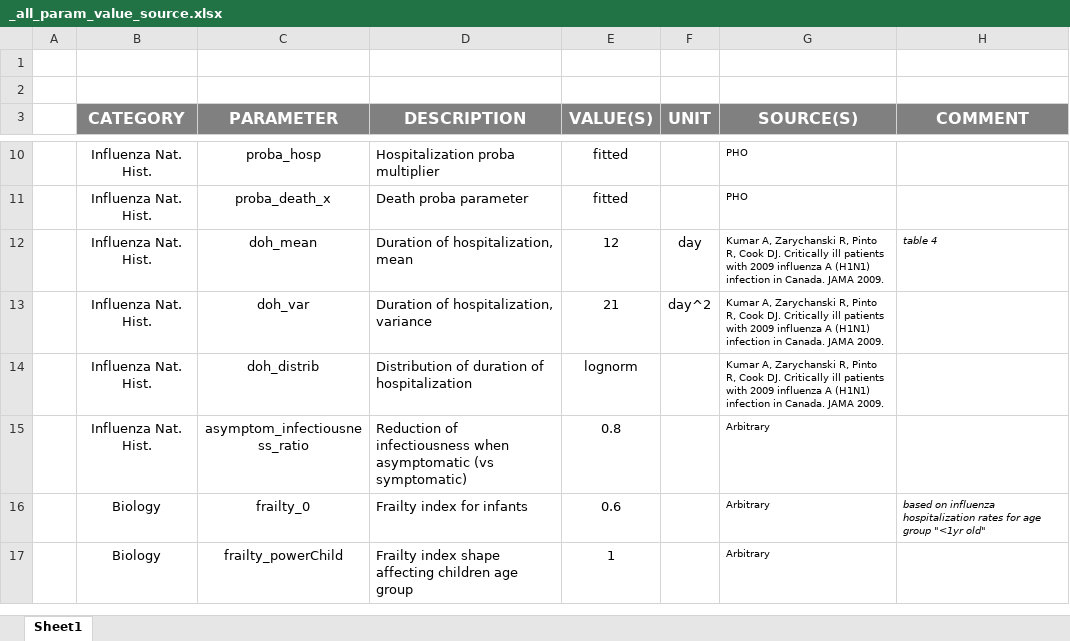
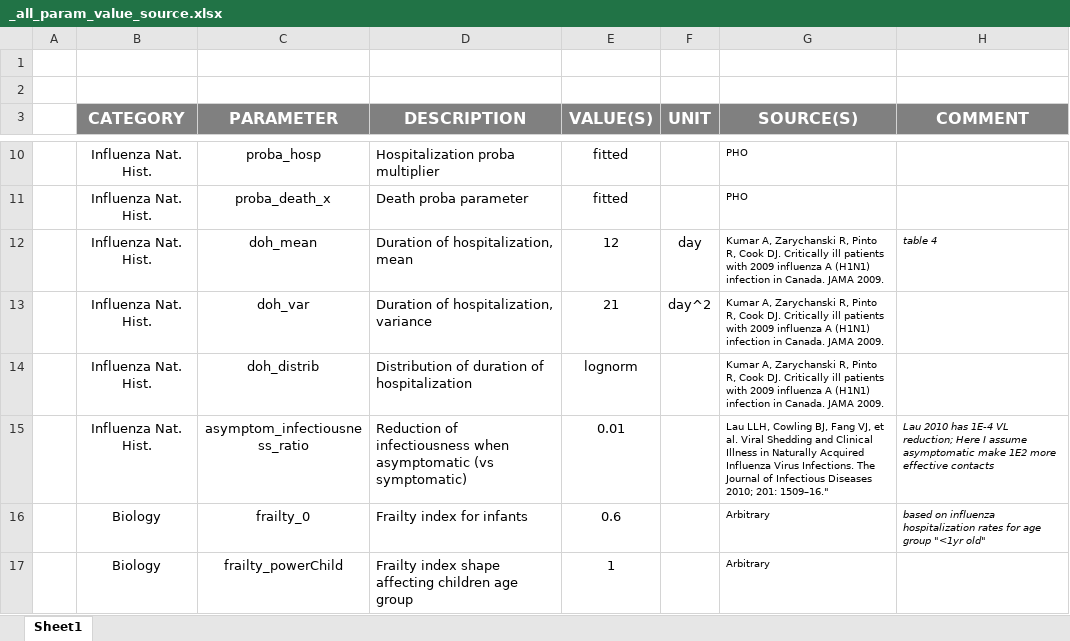
Before and after one commit to davidchampredon/naf, an Excel workbook: param-model/_all_param_value_source.xlsx, sheet Sheet1, drawn as a sheet; only a part is shown, gaps mark what is left out; values as stored, in another font and other column widths than the file's, no borders; conditional formats not drawn; the diff names each change by its address in the sheet, - before the commit and + after, or states it on an @@ line.

```diff
--- a/param-model/_all_param_value_source.xlsx (sheet Sheet1)
+++ b/param-model/_all_param_value_source.xlsx (sheet Sheet1)
-E15 (VALUE(S)): 0.8
+E15 (VALUE(S)): 0.01
-G15 (SOURCE(S)): Arbitrary
+G15 (SOURCE(S)): Lau LLH, Cowling BJ, Fang VJ, et al. Viral Shedding and Clinical Illness in Naturally Acquired Influenza Virus Infections. The Journal of Infectious Diseases 2010; 201: 1509–16."
-H15 (COMMENT): (empty)
+H15 (COMMENT): Lau 2010 has 1E-4 VL reduction; Here I assume asymptomatic make 1E2 more effective contacts
```
Also changed, not shown: _checkllist.xlsx, 1 other file.
